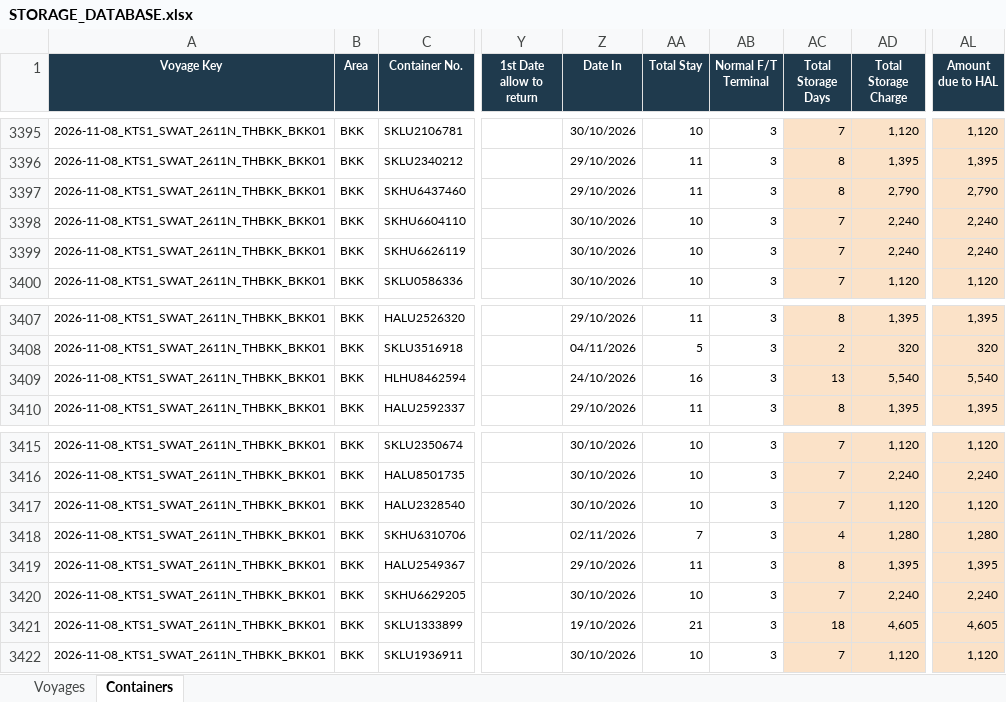
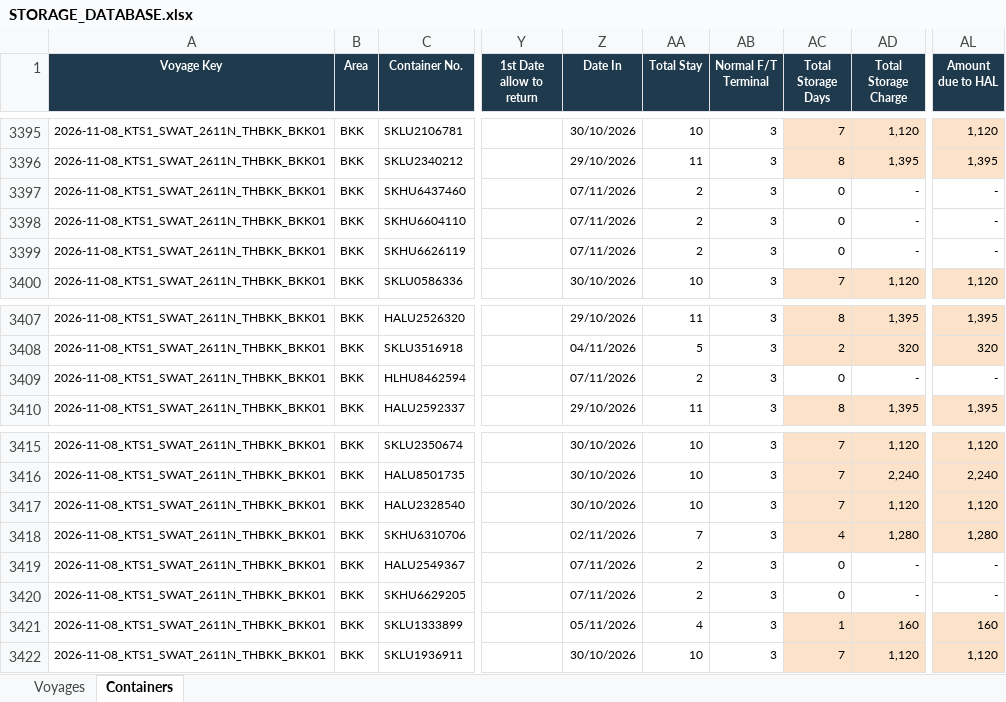
Before and after one commit to sirichai1265/hal-storage-calculator, an Excel workbook: DATABASE/STORAGE_DATABASE.xlsx, sheet Containers, drawn as a sheet; only a part is shown, gaps mark what is left out; values as stored, in another font and other column widths than the file's, no borders; the diff names each change by its address in the sheet, - before the commit and + after, or states it on an @@ line.

```diff
--- a/DATABASE/STORAGE_DATABASE.xlsx (sheet Containers)
+++ b/DATABASE/STORAGE_DATABASE.xlsx (sheet Containers)
-Z3397 (Date In): 29/10/2026
+Z3397 (Date In): 07/11/2026
-AA3397 (Total Stay): 11
+AA3397 (Total Stay): 2
-AC3397 (Total Storage Days): 8
+AC3397 (Total Storage Days): 0
-AC3397:AD3399 fill: #FBE2C8
+AC3397:AD3399 fill: none
-AD3397 (Total Storage Charge): 2,790
+AD3397 (Total Storage Charge): -
-AL3397 (Amount due to HAL): 2,790
+AL3397 (Amount due to HAL): -
-AL3397:AL3399 fill: #FBE2C8
+AL3397:AL3399 fill: none
-Z3398:Z3399 (Date In): 30/10/2026
+Z3398:Z3399 (Date In): 07/11/2026
-AA3398:AA3399 (Total Stay): 10
+AA3398:AA3399 (Total Stay): 2
-AC3398:AC3399 (Total Storage Days): 7
+AC3398:AC3399 (Total Storage Days): 0
-AD3398:AD3399 (Total Storage Charge): 2,240
+AD3398:AD3399 (Total Storage Charge): -
-AL3398:AL3399 (Amount due to HAL): 2,240
+AL3398:AL3399 (Amount due to HAL): -
-Z3409 (Date In): 24/10/2026
+Z3409 (Date In): 07/11/2026
-AA3409 (Total Stay): 16
+AA3409 (Total Stay): 2
-AC3409 (Total Storage Days): 13
+AC3409 (Total Storage Days): 0
-AC3409:AD3409 fill: #FBE2C8
+AC3409:AD3409 fill: none
-AD3409 (Total Storage Charge): 5,540
+AD3409 (Total Storage Charge): -
-AL3409 (Amount due to HAL): 5,540
+AL3409 (Amount due to HAL): -
-AL3409 fill: #FBE2C8
+AL3409 fill: none
-Z3419 (Date In): 29/10/2026
+Z3419 (Date In): 07/11/2026
-AA3419 (Total Stay): 11
+AA3419 (Total Stay): 2
-AC3419 (Total Storage Days): 8
+AC3419 (Total Storage Days): 0
-AC3419:AD3420 fill: #FBE2C8
+AC3419:AD3420 fill: none
-AD3419 (Total Storage Charge): 1,395
+AD3419 (Total Storage Charge): -
-AL3419 (Amount due to HAL): 1,395
+AL3419 (Amount due to HAL): -
-AL3419:AL3420 fill: #FBE2C8
+AL3419:AL3420 fill: none
-Z3420 (Date In): 30/10/2026
+Z3420 (Date In): 07/11/2026
-AA3420 (Total Stay): 10
+AA3420 (Total Stay): 2
-AC3420 (Total Storage Days): 7
+AC3420 (Total Storage Days): 0
-AD3420 (Total Storage Charge): 2,240
+AD3420 (Total Storage Charge): -
-AL3420 (Amount due to HAL): 2,240
+AL3420 (Amount due to HAL): -
-Z3421 (Date In): 19/10/2026
+Z3421 (Date In): 05/11/2026
-AA3421 (Total Stay): 21
+AA3421 (Total Stay): 4
-AC3421 (Total Storage Days): 18
+AC3421 (Total Storage Days): 1
-AD3421 (Total Storage Charge): 4,605
+AD3421 (Total Storage Charge): 160
-AL3421 (Amount due to HAL): 4,605
+AL3421 (Amount due to HAL): 160
```
Also changed, not shown: sheet Voyages, VOYAGES/2026-11-08_KTS1_SWAT_2611N_THBKK_BKK01/2026-11-08_KTS1_SWAT_2611N_THBKK_BKK01.xlsx, VOYAGES/2026-11-08_KTS1_SWAT_2611N_THBKK_BKK01/2026-11-08_KTS1_SWAT_2611N_THBKK_BKK01_TEMPLATE.xlsx, 4 other files.
